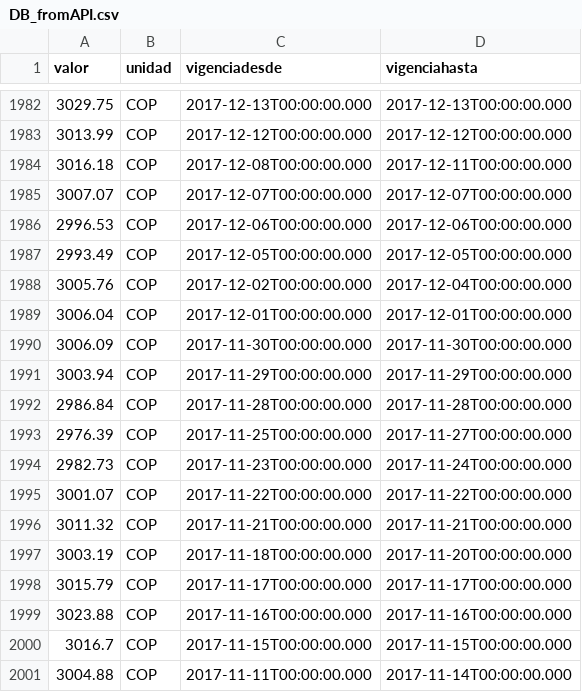
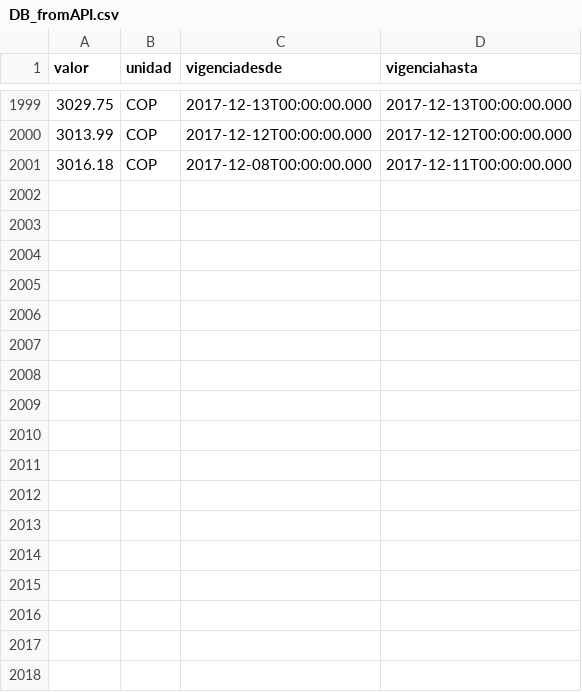
Before and after one commit to alejojimenezz/Dollar-Exchange-Rate, a CSV file: DB_fromAPI.csv, drawn as a sheet; only a part is shown, gaps mark what is left out; the diff covers the shown part only.

```diff
--- a/DB_fromAPI.csv
+++ b/DB_fromAPI.csv
@@ -1984,18 +2001 @@ valor,unidad,vigenciadesde,vigenciahasta
 3016.18,COP,2017-12-08T00:00:00.000,2017-12-11T00:00:00.000
-3007.07,COP,2017-12-07T00:00:00.000,2017-12-07T00:00:00.000
-2996.53,COP,2017-12-06T00:00:00.000,2017-12-06T00:00:00.000
-2993.49,COP,2017-12-05T00:00:00.000,2017-12-05T00:00:00.000
-3005.76,COP,2017-12-02T00:00:00.000,2017-12-04T00:00:00.000
-3006.04,COP,2017-12-01T00:00:00.000,2017-12-01T00:00:00.000
-3006.09,COP,2017-11-30T00:00:00.000,2017-11-30T00:00:00.000
-3003.94,COP,2017-11-29T00:00:00.000,2017-11-29T00:00:00.000
-2986.84,COP,2017-11-28T00:00:00.000,2017-11-28T00:00:00.000
-2976.39,COP,2017-11-25T00:00:00.000,2017-11-27T00:00:00.000
-2982.73,COP,2017-11-23T00:00:00.000,2017-11-24T00:00:00.000
-3001.07,COP,2017-11-22T00:00:00.000,2017-11-22T00:00:00.000
-3011.32,COP,2017-11-21T00:00:00.000,2017-11-21T00:00:00.000
-3003.19,COP,2017-11-18T00:00:00.000,2017-11-20T00:00:00.000
-3015.79,COP,2017-11-17T00:00:00.000,2017-11-17T00:00:00.000
-3023.88,COP,2017-11-16T00:00:00.000,2017-11-16T00:00:00.000
-3016.7,COP,2017-11-15T00:00:00.000,2017-11-15T00:00:00.000
-3004.88,COP,2017-11-11T00:00:00.000,2017-11-14T00:00:00.000
```
Also changed, not shown: 17 added rows elsewhere in this file, FullExchangeRate.csv.
